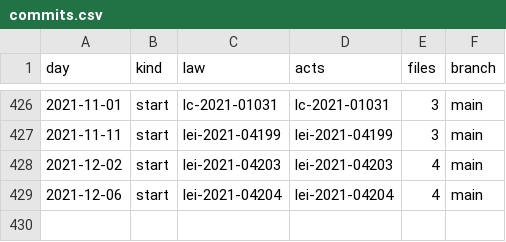
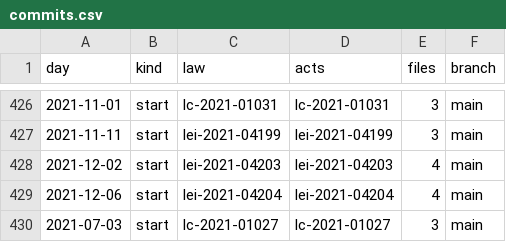
Before and after one commit to lexifina/brazil-sao-vicente-city-law, a CSV file: data/commits.csv, drawn as a sheet; only a part is shown, gaps mark what is left out; the diff names each change by its address in the sheet, - before the commit and + after, or states it on an @@ line.

Commit message:
Documentation, tables, tools and REPRODUCE.md
Appended 1 commits to 1550968ca4b9; corpus sha256 744d7fff033a1a06a37754e9918aa6db4a1e81a026ac063608d497e6d28c54bc, data retrieved 2026-11-06.

```diff
--- a/data/commits.csv
+++ b/data/commits.csv
+row 430: 2021-07-03 | start | lc-2021-01027 | lc-2021-01027 | 3 | main
```
Also changed, not shown: data/laws.csv, 5 other files.
